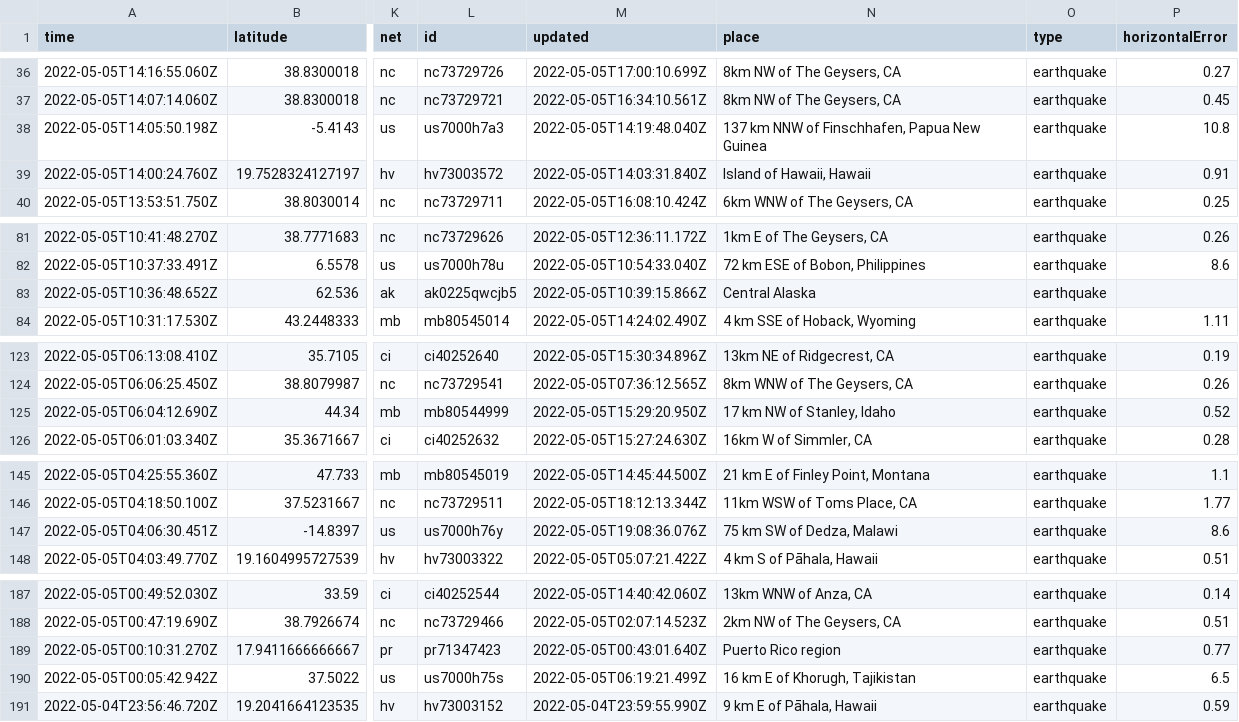
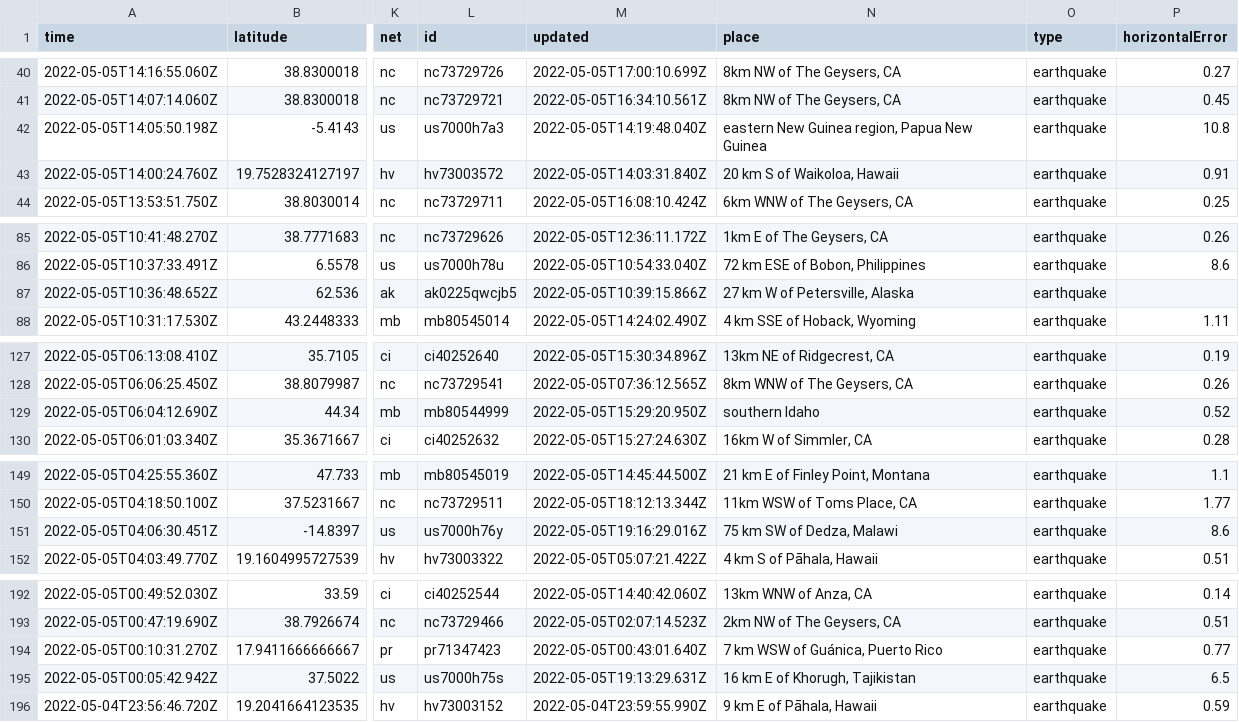
Before and after one commit to profrobwells/nicar22-github-actions, a CSV file: usgs_current.csv, drawn as a sheet; only a part is shown, gaps mark what is left out; addresses are those after the commit; the diff covers the shown part only; the diff names each change by its address in the sheet, - before the commit and + after, or states it on an @@ line.

```diff
--- a/usgs_current.csv
+++ b/usgs_current.csv
-N42 (place): 137 km NNW of Finschhafen, Papua New Guinea
+N42 (place): eastern New Guinea region, Papua New Guinea
-N43 (place): Island of Hawaii, Hawaii
+N43 (place): 20 km S of Waikoloa, Hawaii
-N87 (place): Central Alaska
+N87 (place): 27 km W of Petersville, Alaska
-N129 (place): 17 km NW of Stanley, Idaho
+N129 (place): southern Idaho
-M151 (updated): 2022-05-05T19:08:36.076Z
+M151 (updated): 2022-05-05T19:16:29.016Z
-N194 (place): Puerto Rico region
+N194 (place): 7 km WSW of Guánica, Puerto Rico
-M195 (updated): 2022-05-05T06:19:21.499Z
+M195 (updated): 2022-05-05T19:13:29.631Z
```
Also changed, not shown: 6 added rows, 3 removed rows and 4 edited cells elsewhere in this file, 1 other file.
